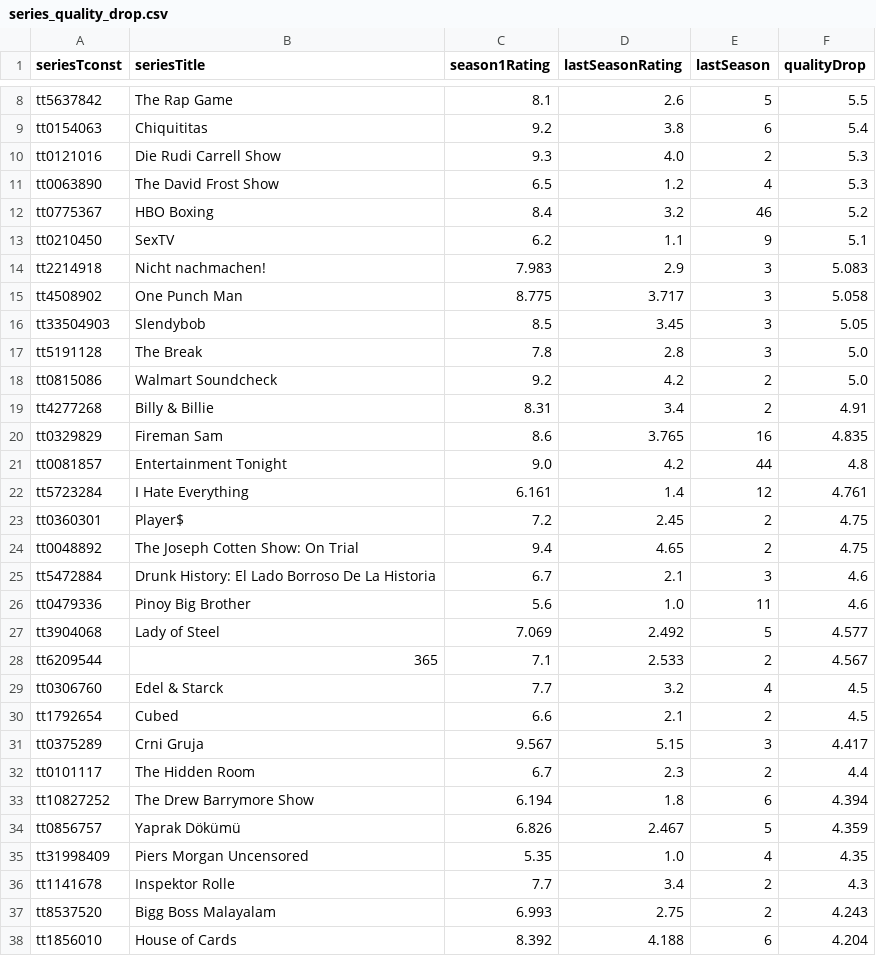
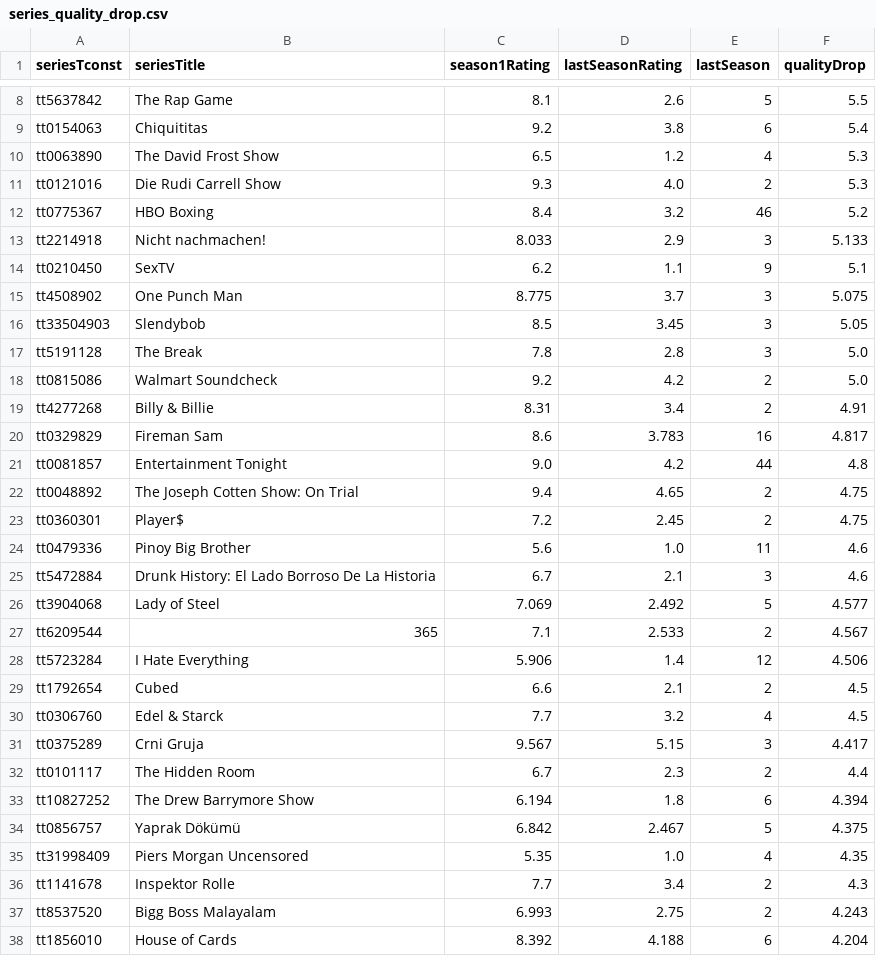
Before and after one commit to leonardosantosdev/imdb-analytics, a CSV file: dashboard/public/data/series_quality_drop.csv, drawn as a sheet; only a part is shown, gaps mark what is left out; the diff covers the shown part only.

```diff
--- a/dashboard/public/data/series_quality_drop.csv
+++ b/dashboard/public/data/series_quality_drop.csv
@@ -9,8 +9,8 @@ tt5637842,The Rap Game,8.1,2.6,5,5.5
 tt0154063,Chiquititas,9.2,3.8,6,5.4
+tt0063890,The David Frost Show,6.5,1.2,4,5.3
 tt0121016,Die Rudi Carrell Show,9.3,4.0,2,5.3
-tt0063890,The David Frost Show,6.5,1.2,4,5.3
 tt0775367,HBO Boxing,8.4,3.2,46,5.2
+tt2214918,Nicht nachmachen!,8.033,2.9,3,5.133
 tt0210450,SexTV,6.2,1.1,9,5.1
-tt2214918,Nicht nachmachen!,7.983,2.9,3,5.083
-tt4508902,One Punch Man,8.775,3.717,3,5.058
+tt4508902,One Punch Man,8.775,3.7,3,5.075
 tt33504903,Slendybob,8.5,3.45,3,5.05
@@ -19,13 +19,13 @@ tt0815086,Walmart Soundcheck,9.2,4.2,2,5.0
 tt4277268,Billy & Billie,8.31,3.4,2,4.91
-tt0329829,Fireman Sam,8.6,3.765,16,4.835
+tt0329829,Fireman Sam,8.6,3.783,16,4.817
 tt0081857,Entertainment Tonight,9.0,4.2,44,4.8
-tt5723284,I Hate Everything,6.161,1.4,12,4.761
+tt0048892,The Joseph Cotten Show: On Trial,9.4,4.65,2,4.75
 tt0360301,Player$,7.2,2.45,2,4.75
-tt0048892,The Joseph Cotten Show: On Trial,9.4,4.65,2,4.75
+tt0479336,Pinoy Big Brother,5.6,1.0,11,4.6
 tt5472884,Drunk History: El Lado Borroso De La Historia,6.7,2.1,3,4.6
-tt0479336,Pinoy Big Brother,5.6,1.0,11,4.6
 tt3904068,Lady of Steel,7.069,2.492,5,4.577
 tt6209544,365,7.1,2.533,2,4.567
+tt5723284,I Hate Everything,5.906,1.4,12,4.506
+tt1792654,Cubed,6.6,2.1,2,4.5
 tt0306760,Edel & Starck,7.7,3.2,4,4.5
-tt1792654,Cubed,6.6,2.1,2,4.5
 tt0375289,Crni Gruja,9.567,5.15,3,4.417
@@ -33,3 +33,3 @@ tt0101117,The Hidden Room,6.7,2.3,2,4.4
 tt10827252,The Drew Barrymore Show,6.194,1.8,6,4.394
-tt0856757,Yaprak Dökümü,6.826,2.467,5,4.359
+tt0856757,Yaprak Dökümü,6.842,2.467,5,4.375
 tt31998409,Piers Morgan Uncensored,5.35,1.0,4,4.35
```
Also changed, not shown: 1 added row and 1 removed row elsewhere in this file, dashboard/public/data/mainstream_vs_cult.csv, dashboard/public/data/rising_titles_votes_week_over_week.csv, 17 other files.
